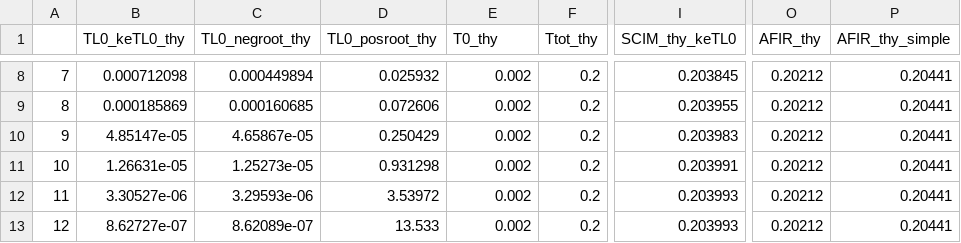
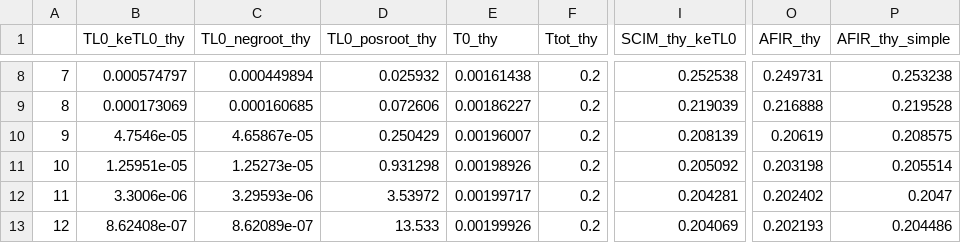
Before and after one commit to iamstein/TMDD_EndogenousLigand, a CSV file: task04.csv, drawn as a sheet; only a part is shown, gaps mark what is left out; the diff covers the shown part only; the diff names each change by its address in the sheet, - before the commit and + after, or states it on an @@ line.

```diff
--- a/task04.csv
+++ b/task04.csv
-B8 (TL0_keTL0_thy): 0.000712098
+B8 (TL0_keTL0_thy): 0.000574797
-E8 (T0_thy): 0.002
+E8 (T0_thy): 0.00161438
-I8 (SCIM_thy_keTL0): 0.203845
+I8 (SCIM_thy_keTL0): 0.252538
-O8 (AFIR_thy): 0.20212
+O8 (AFIR_thy): 0.249731
-P8 (AFIR_thy_simple): 0.20441
+P8 (AFIR_thy_simple): 0.253238
-B9 (TL0_keTL0_thy): 0.000185869
+B9 (TL0_keTL0_thy): 0.000173069
-E9 (T0_thy): 0.002
+E9 (T0_thy): 0.00186227
-I9 (SCIM_thy_keTL0): 0.203955
+I9 (SCIM_thy_keTL0): 0.219039
-O9 (AFIR_thy): 0.20212
+O9 (AFIR_thy): 0.216888
-P9 (AFIR_thy_simple): 0.20441
+P9 (AFIR_thy_simple): 0.219528
-B10 (TL0_keTL0_thy): 4.85147e-05
+B10 (TL0_keTL0_thy): 4.7546e-05
-E10 (T0_thy): 0.002
+E10 (T0_thy): 0.00196007
-I10 (SCIM_thy_keTL0): 0.203983
+I10 (SCIM_thy_keTL0): 0.208139
-O10 (AFIR_thy): 0.20212
+O10 (AFIR_thy): 0.20619
-P10 (AFIR_thy_simple): 0.20441
+P10 (AFIR_thy_simple): 0.208575
-B11 (TL0_keTL0_thy): 1.26631e-05
+B11 (TL0_keTL0_thy): 1.25951e-05
-E11 (T0_thy): 0.002
+E11 (T0_thy): 0.00198926
-I11 (SCIM_thy_keTL0): 0.203991
+I11 (SCIM_thy_keTL0): 0.205092
-O11 (AFIR_thy): 0.20212
+O11 (AFIR_thy): 0.203198
-P11 (AFIR_thy_simple): 0.20441
+P11 (AFIR_thy_simple): 0.205514
-B12 (TL0_keTL0_thy): 3.30527e-06
+B12 (TL0_keTL0_thy): 3.3006e-06
-E12 (T0_thy): 0.002
+E12 (T0_thy): 0.00199717
-I12 (SCIM_thy_keTL0): 0.203993
+I12 (SCIM_thy_keTL0): 0.204281
-O12 (AFIR_thy): 0.20212
+O12 (AFIR_thy): 0.202402
-P12 (AFIR_thy_simple): 0.20441
+P12 (AFIR_thy_simple): 0.2047
-B13 (TL0_keTL0_thy): 8.62727e-07
+B13 (TL0_keTL0_thy): 8.62408e-07
-E13 (T0_thy): 0.002
+E13 (T0_thy): 0.00199926
-I13 (SCIM_thy_keTL0): 0.203993
+I13 (SCIM_thy_keTL0): 0.204069
-O13 (AFIR_thy): 0.20212
+O13 (AFIR_thy): 0.202193
-P13 (AFIR_thy_simple): 0.20441
+P13 (AFIR_thy_simple): 0.204486
```
Also changed, not shown: 102 edited cells elsewhere in this file, 22 other files.
